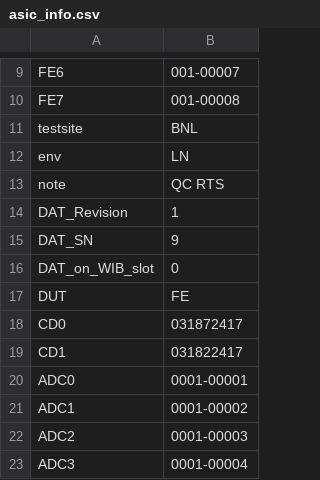
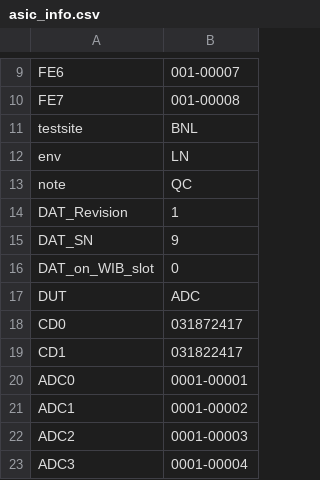
Before and after one commit to DUNE/FD_CE, a CSV file: readback/asic_info.csv, drawn as a sheet; only a part is shown, gaps mark what is left out.

```diff
--- a/readback/asic_info.csv
+++ b/readback/asic_info.csv
@@ -12,3 +12,3 @@ testsite,BNL,
 env,LN,
-note, QC RTS,
+note, QC ,
 DAT_Revision,1,
@@ -16,3 +16,3 @@ DAT_SN,9,
 DAT_on_WIB_slot,0,
-DUT,FE,
+DUT,ADC,
 CD0,031872417,
```
Also changed, not shown: asic_info.csv, 7 other files.
